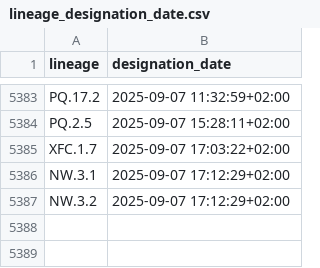
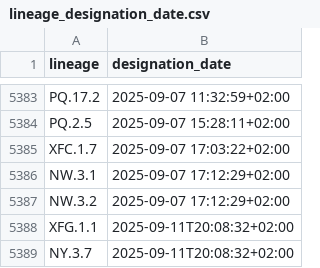
Before and after one commit to ciscorucinski/pango-designation-dates, a CSV file: data/lineage_designation_date.csv, drawn as a sheet; only a part is shown, gaps mark what is left out.

```diff
--- a/data/lineage_designation_date.csv
+++ b/data/lineage_designation_date.csv
@@ -5387 +5387,3 @@ NW.3.1,2025-09-07 17:12:29+02:00
 NW.3.2,2025-09-07 17:12:29+02:00
+XFG.1.1,2025-09-11T20:08:32+02:00
+NY.3.7,2025-09-11T20:08:32+02:00
```
Also changed, not shown: 1 other file.
